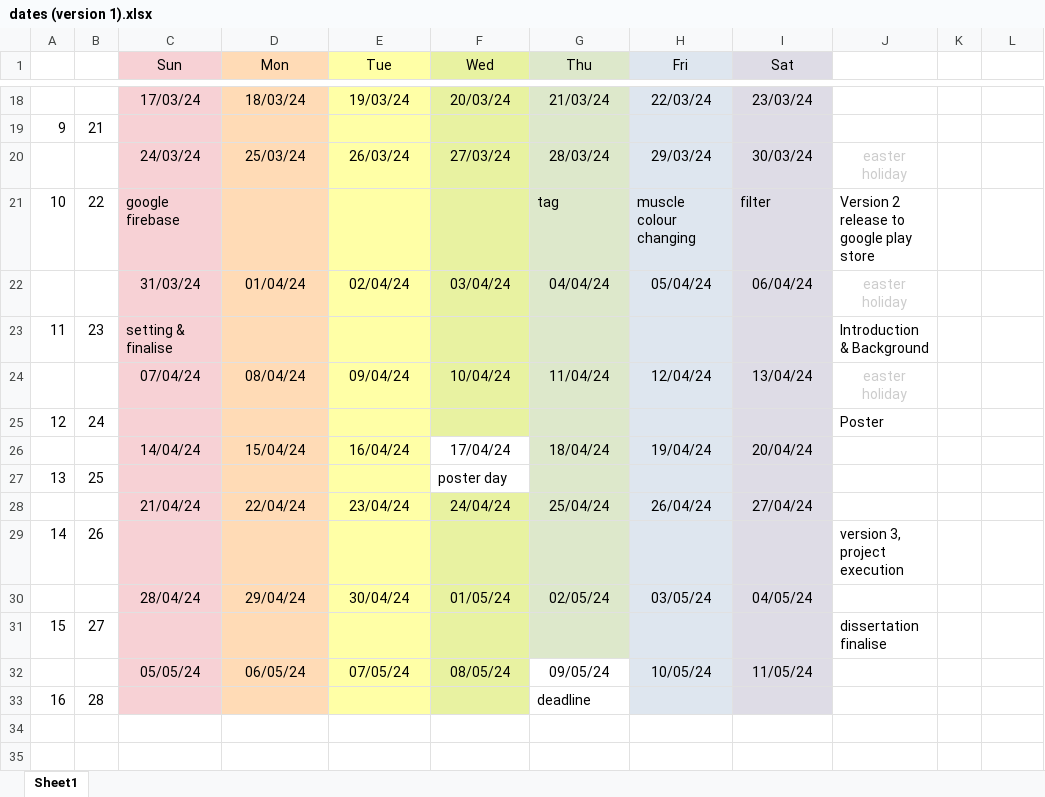
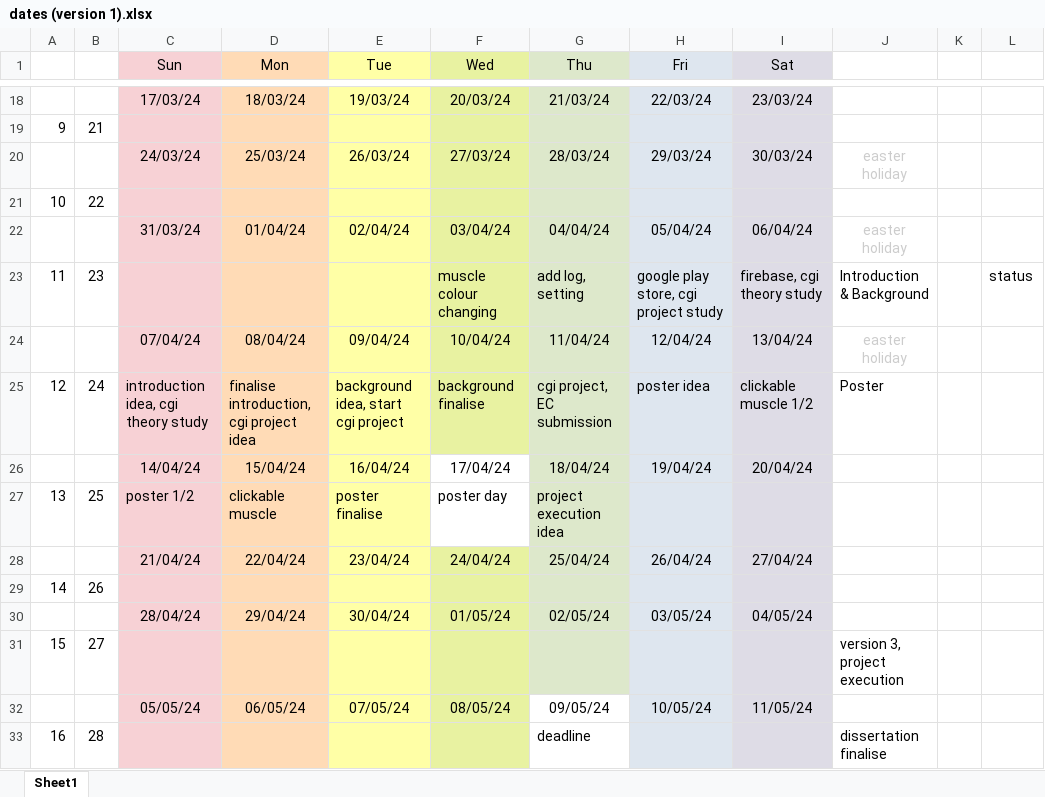
Before and after one commit to JeeIn-Park/Training-Tracker-Workout-Monitoring, an Excel workbook: doc/plan/dates (version 1).xlsx, sheet Sheet1, drawn as a sheet; only a part is shown, gaps mark what is left out; values as stored, in another font and other column widths than the file's, no borders; removed rows and columns are numbered as before the commit, all else as after; the diff names each change by its address in the sheet, - before the commit and + after, or states it on an @@ line.

Commit message:
muscle class added

```diff
--- a/doc/plan/dates (version 1).xlsx (sheet Sheet1)
+++ b/doc/plan/dates (version 1).xlsx (sheet Sheet1)
-row 21: 10 | 22 | google firebase |  |  |  | tag | muscle colour changing | filter | Version 2 release to google play store
+row 21: 10 | 22
-C23 (Sun): setting & finalise
+C23 (Sun): (empty)
-F23 (Wed): (empty)
+F23 (Wed): muscle colour changing
-G23 (Thu): (empty)
+G23 (Thu): add log, setting
-H23 (Fri): (empty)
+H23 (Fri): google play store, cgi project study
-I23 (Sat): (empty)
+I23 (Sat): firebase, cgi theory study
-L23: (empty)
+L23: status
-C25 (Sun): (empty)
+C25 (Sun): introduction idea, cgi theory study
-D25 (Mon): (empty)
+D25 (Mon): finalise introduction, cgi project idea
-E25 (Tue): (empty)
+E25 (Tue): background idea, start cgi project
-F25 (Wed): (empty)
+F25 (Wed): background finalise
-G25 (Thu): (empty)
+G25 (Thu): cgi project, EC submission
-H25 (Fri): (empty)
+H25 (Fri): poster idea
-I25 (Sat): (empty)
+I25 (Sat): clickable muscle 1/2
-C27 (Sun): (empty)
+C27 (Sun): poster 1/2
-D27 (Mon): (empty)
+D27 (Mon): clickable muscle
-E27 (Tue): (empty)
+E27 (Tue): poster finalise
-G27 (Thu): (empty)
+G27 (Thu): project execution idea
-J29: version 3, project execution
+J29: (empty)
-J31: dissertation finalise
+J31: version 3, project execution
-J33: (empty)
+J33: dissertation finalise
```
Also changed, not shown: 7 other files.
